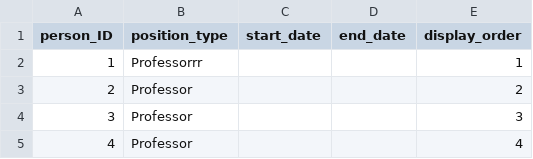
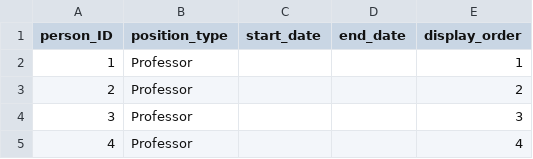
Before and after one commit to chetanme/division-page-data, a CSV file: data/position.csv, drawn as a sheet; only a part is shown.

Commit message:
Update position.csv

```diff
--- a/data/position.csv
+++ b/data/position.csv
@@ -1,3 +1,3 @@
 person_ID,position_type,start_date,end_date,display_order
-1,Professorrr,,,1
+1,Professor,,,1
 2,Professor,,,2
```
